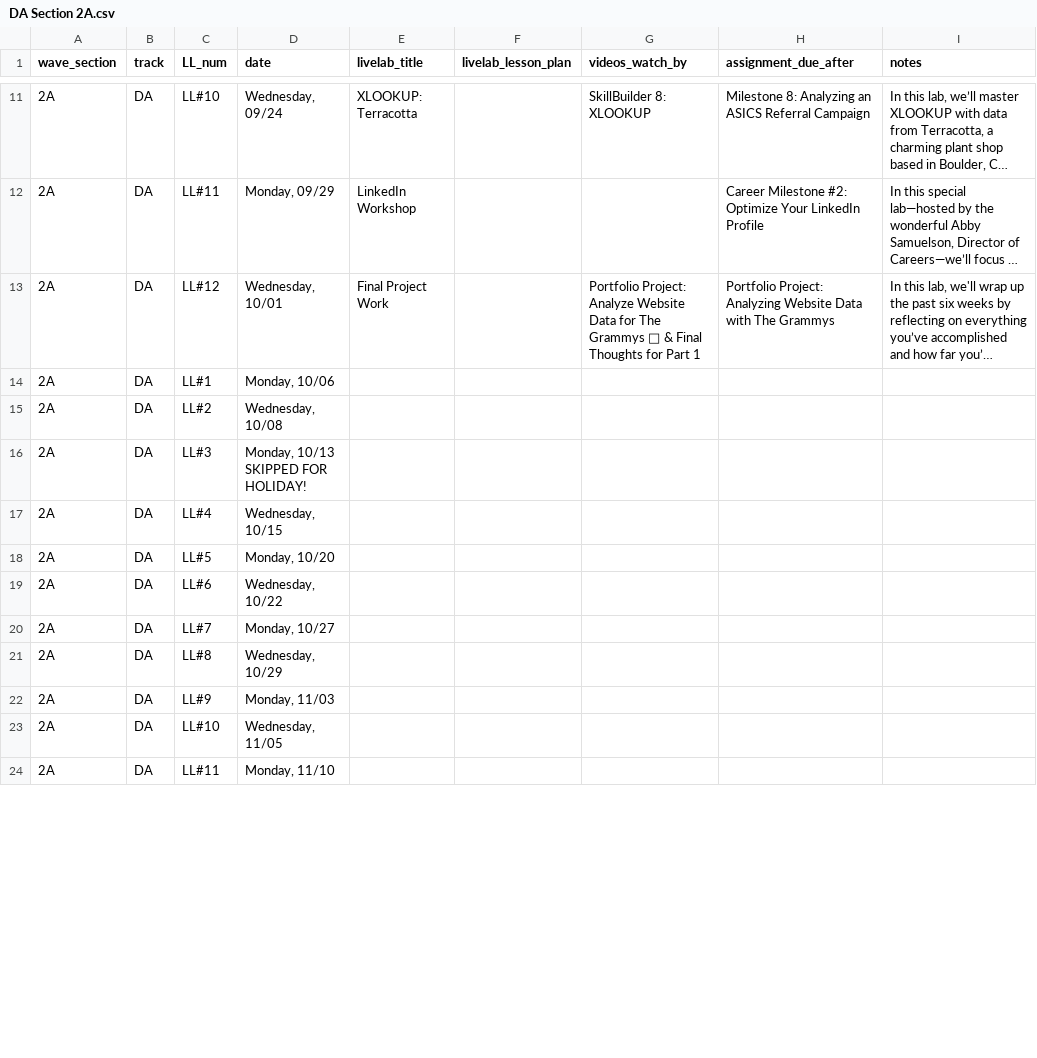
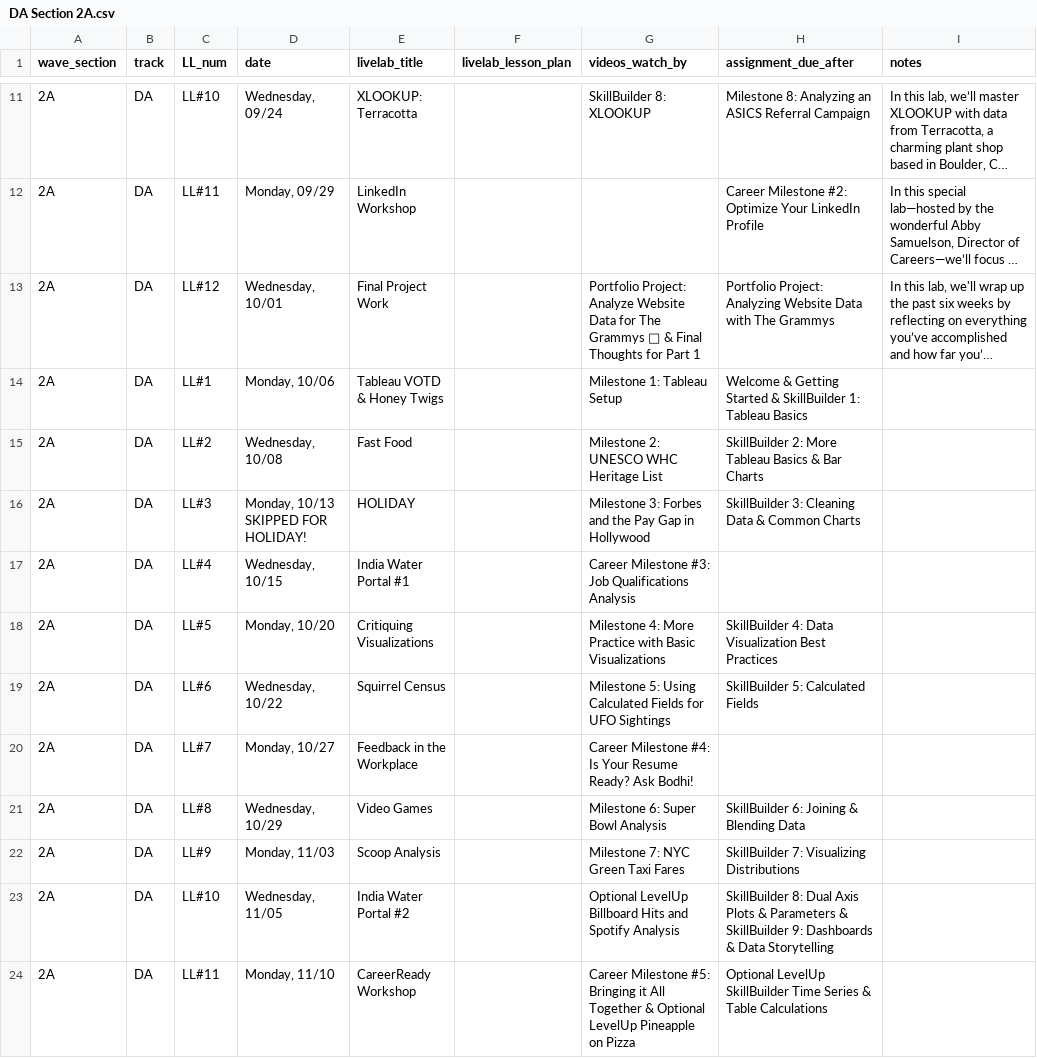
Before and after one commit to ksylvia16/instructor-resource-hub, a CSV file: csv_data/DA Section 2A.csv, drawn as a sheet; only a part is shown, gaps mark what is left out; long unchanged cells end in …; the diff covers the shown part only; the diff names each change by its address in the sheet, - before the commit and + after, or states it on an @@ line.

```diff
--- a/csv_data/DA Section 2A.csv
+++ b/csv_data/DA Section 2A.csv
-E14 (livelab_title): (empty)
+E14 (livelab_title): Tableau VOTD & Honey Twigs
-G14 (videos_watch_by): (empty)
+G14 (videos_watch_by): Milestone 1: Tableau Setup
-H14 (assignment_due_after): (empty)
+H14 (assignment_due_after): Welcome & Getting Started & SkillBuilder 1: Tableau Basics
-E15 (livelab_title): (empty)
+E15 (livelab_title): Fast Food
-G15 (videos_watch_by): (empty)
+G15 (videos_watch_by): Milestone 2: UNESCO WHC Heritage List
-H15 (assignment_due_after): (empty)
+H15 (assignment_due_after): SkillBuilder 2: More Tableau Basics & Bar Charts
-E16 (livelab_title): (empty)
+E16 (livelab_title): HOLIDAY
-G16 (videos_watch_by): (empty)
+G16 (videos_watch_by): Milestone 3: Forbes and the Pay Gap in Hollywood
-H16 (assignment_due_after): (empty)
+H16 (assignment_due_after): SkillBuilder 3: Cleaning Data & Common Charts
-E17 (livelab_title): (empty)
+E17 (livelab_title): India Water Portal #1
-G17 (videos_watch_by): (empty)
+G17 (videos_watch_by): Career Milestone #3: Job Qualifications Analysis
-E18 (livelab_title): (empty)
+E18 (livelab_title): Critiquing Visualizations
-G18 (videos_watch_by): (empty)
+G18 (videos_watch_by): Milestone 4: More Practice with Basic Visualizations
-H18 (assignment_due_after): (empty)
+H18 (assignment_due_after): SkillBuilder 4: Data Visualization Best Practices
-E19 (livelab_title): (empty)
+E19 (livelab_title): Squirrel Census
-G19 (videos_watch_by): (empty)
+G19 (videos_watch_by): Milestone 5: Using Calculated Fields for UFO Sightings
-H19 (assignment_due_after): (empty)
+H19 (assignment_due_after): SkillBuilder 5: Calculated Fields
-E20 (livelab_title): (empty)
+E20 (livelab_title): Feedback in the Workplace
-G20 (videos_watch_by): (empty)
+G20 (videos_watch_by): Career Milestone #4: Is Your Resume Ready? Ask Bodhi!
-E21 (livelab_title): (empty)
+E21 (livelab_title): Video Games
-G21 (videos_watch_by): (empty)
+G21 (videos_watch_by): Milestone 6: Super Bowl Analysis
-H21 (assignment_due_after): (empty)
+H21 (assignment_due_after): SkillBuilder 6: Joining & Blending Data
-E22 (livelab_title): (empty)
+E22 (livelab_title): Scoop Analysis
-G22 (videos_watch_by): (empty)
+G22 (videos_watch_by): Milestone 7: NYC Green Taxi Fares
-H22 (assignment_due_after): (empty)
+H22 (assignment_due_after): SkillBuilder 7: Visualizing Distributions
-E23 (livelab_title): (empty)
+E23 (livelab_title): India Water Portal #2
-G23 (videos_watch_by): (empty)
+G23 (videos_watch_by): Optional LevelUp Billboard Hits and Spotify Analysis
-H23 (assignment_due_after): (empty)
+H23 (assignment_due_after): SkillBuilder 8: Dual Axis Plots & Parameters & SkillBuilder 9: Dashboards & Data Storytelling
-E24 (livelab_title): (empty)
+E24 (livelab_title): CareerReady Workshop
-G24 (videos_watch_by): (empty)
+G24 (videos_watch_by): Career Milestone #5: Bringing it All Together & Optional LevelUp Pineapple on Pizza
-H24 (assignment_due_after): (empty)
+H24 (assignment_due_after): Optional LevelUp SkillBuilder Time Series & Table Calculations
```
Also changed, not shown: 3 edited cells elsewhere in this file, csv_data/DA Section 1A.csv, csv_data/DA Section 1B.csv, 8 other files.
